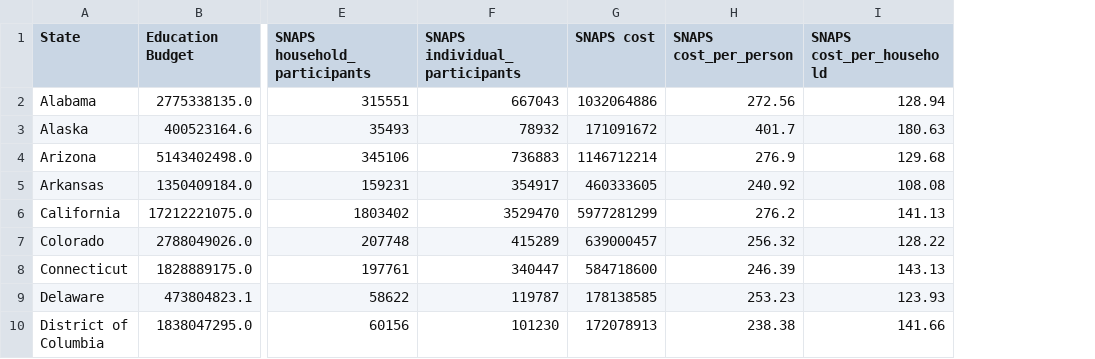
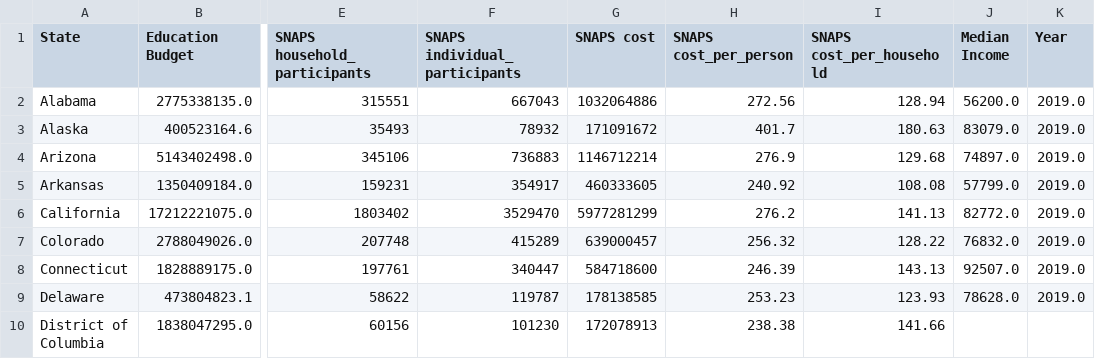
Before and after one commit to CS-PCockrill/Money-Mavericks, a CSV file: data/2019-combined.csv, drawn as a sheet; only a part is shown, gaps mark what is left out; the diff names each change by its address in the sheet, - before the commit and + after, or states it on an @@ line.

Commit message:
aggregated historical median income from 2000-2019 into data.csv

```diff
--- a/data/2019-combined.csv
+++ b/data/2019-combined.csv
+column J (Median Income), rows 2-9: 56200.0 | 83079.0 | 74897.0 | 57799.0 | 82772.0 | 76832.0 | 92507.0 | 78628.0
+column K (Year), rows 2-9: all 2019.0
```
Also changed, not shown: data/2000-combined.csv, data/2001-combined.csv, 41 other files.
